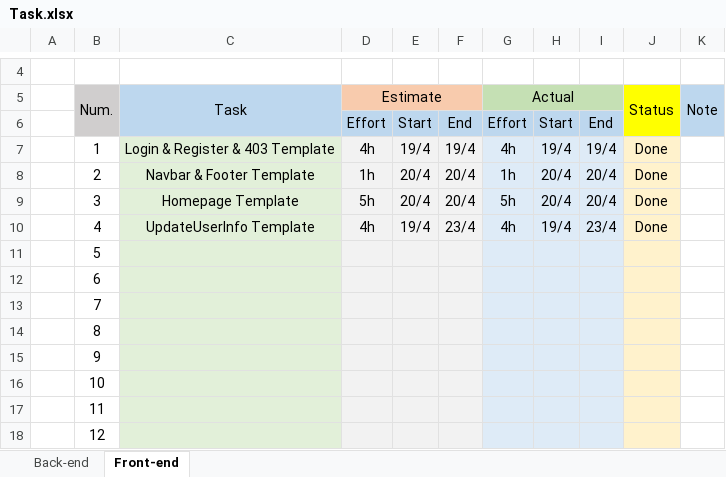
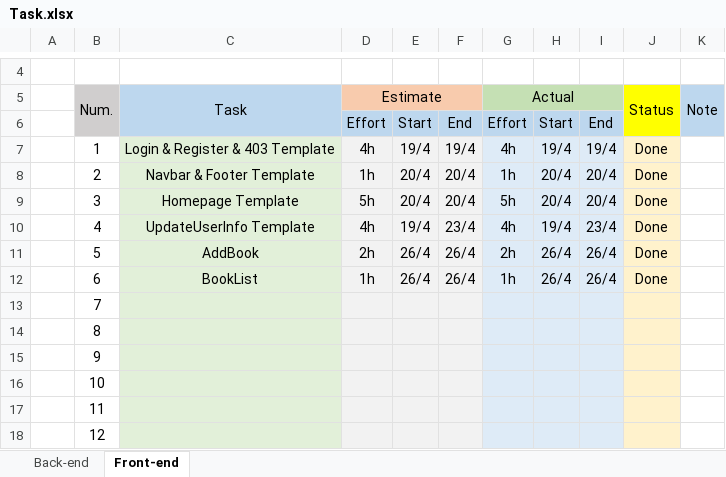
Before and after one commit to toannx95/E-Commerce-BookStore, an Excel workbook: Task.xlsx, sheet Front-end, drawn as a sheet; only a part is shown, gaps mark what is left out; values as stored, in another font and other column widths than the file's, no borders; the diff names each change by its address in the sheet, - before the commit and + after, or states it on an @@ line.

Commit message:
update Tasks

```diff
--- a/Task.xlsx (sheet Front-end)
+++ b/Task.xlsx (sheet Front-end)
-C11 (Task): (empty)
+C11 (Task): AddBook
-D11 (Estimate): (empty)
+D11 (Estimate): 2h
-E11:E12: (empty)
+E11:E12: 26/4
-F11:F12: (empty)
+F11:F12: 26/4
-G11 (Actual): (empty)
+G11 (Actual): 2h
-H11:H12: (empty)
+H11:H12: 26/4
-I11:I12: (empty)
+I11:I12: 26/4
-J11:J12 (Status): (empty)
+J11:J12 (Status): Done
-C12 (Task): (empty)
+C12 (Task): BookList
-D12 (Estimate): (empty)
+D12 (Estimate): 1h
-G12 (Actual): (empty)
+G12 (Actual): 1h
```
Also changed, not shown: sheet Back-end.
